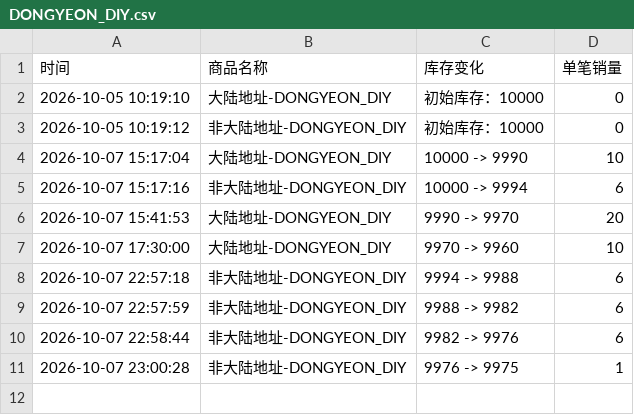
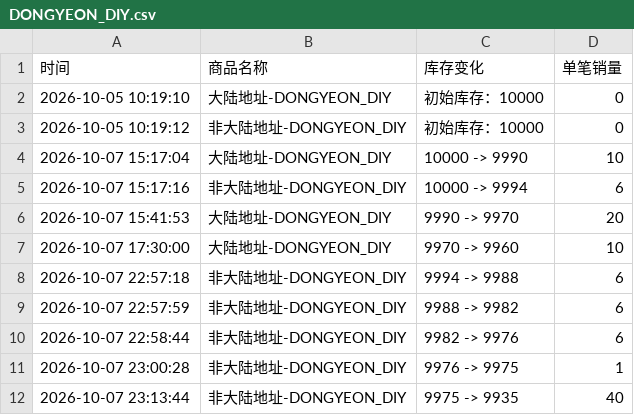
Before and after one commit to Juineii/pow_imini1007, a CSV file: DONGYEON_DIY.csv, drawn as a sheet.

Commit message:
自动更新数据 2026-10-07 23:14:07

```diff
--- a/DONGYEON_DIY.csv
+++ b/DONGYEON_DIY.csv
@@ -11 +11,2 @@
 2026-10-07 23:00:28,非大陆地址-DONGYEON_DIY,9976 -> 9975,1
+2026-10-07 23:13:44,非大陆地址-DONGYEON_DIY,9975 -> 9935,40
```
